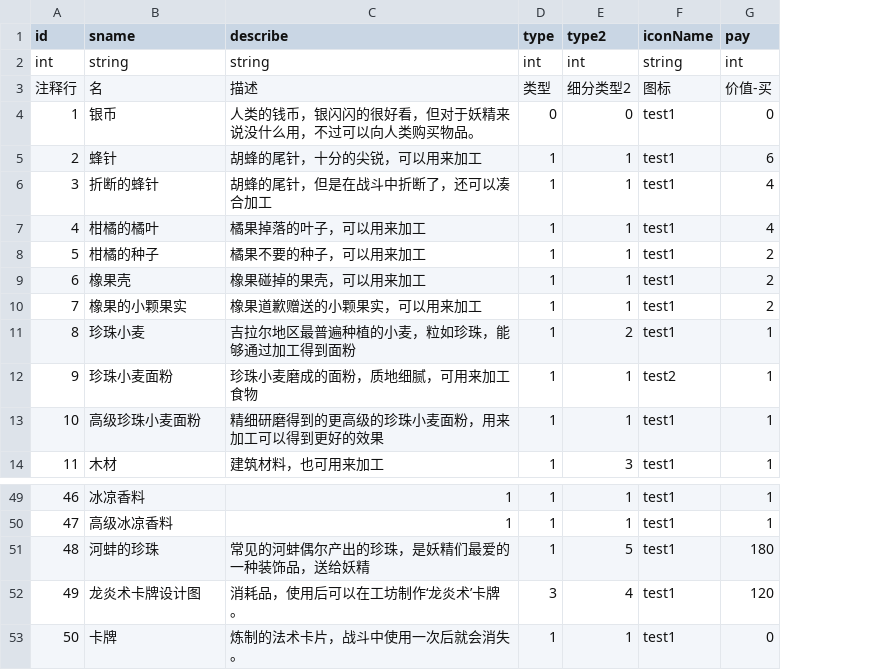
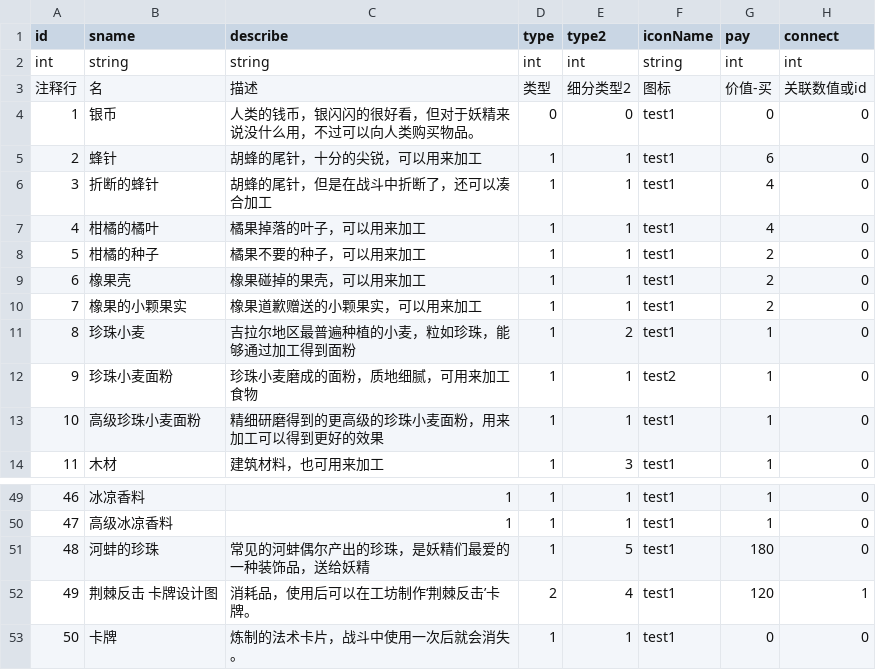
Before and after one commit to Aokoji/Sprite, a CSV file: Data/Table/t_items.csv, drawn as a sheet; only a part is shown, gaps mark what is left out; the diff names each change by its address in the sheet, - before the commit and + after, or states it on an @@ line.

```diff
--- a/Data/Table/t_items.csv
+++ b/Data/Table/t_items.csv
+column H (connect), rows 2-14: int | 关联数值或id | 0 | 0 | 0 | 0 | 0 | 0 | 0 | 0 | 0 | 0 | 0; rows 49-53: 0 | 0 | 0 | 1 | 0
-B52 (sname): 龙炎术卡牌设计图
+B52 (sname): 荆棘反击 卡牌设计图
-C52 (describe): 消耗品，使用后可以在工坊制作‘龙炎术’卡牌。
+C52 (describe): 消耗品，使用后可以在工坊制作‘荆棘反击’卡牌。
-D52 (type): 3
+D52 (type): 2
```
Also changed, not shown: 14 other files.
